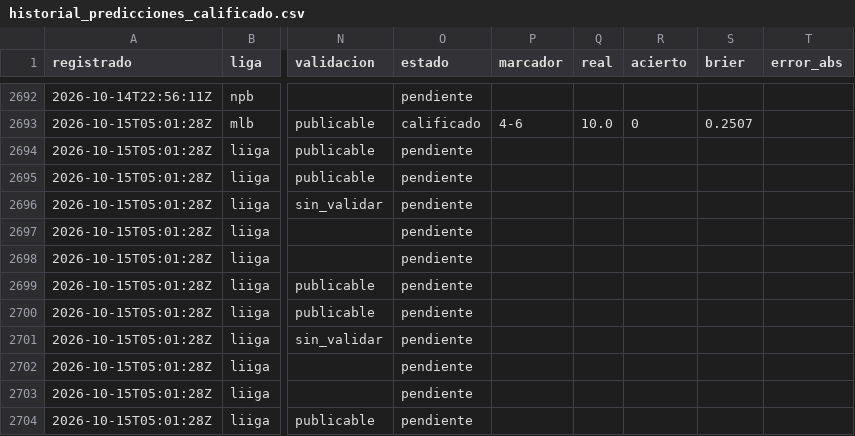
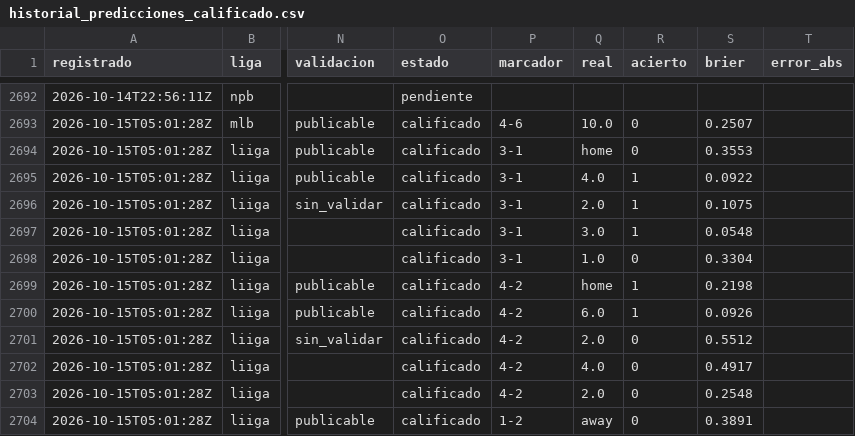
Before and after one commit to tenisman12/edgeline, a CSV file: salida/historial_predicciones_calificado.csv, drawn as a sheet; only a part is shown, gaps mark what is left out; the diff covers the shown part only; the diff names each change by its address in the sheet, - before the commit and + after, or states it on an @@ line.

```diff
--- a/salida/historial_predicciones_calificado.csv
+++ b/salida/historial_predicciones_calificado.csv
-O2694:O2704 (estado): pendiente
+O2694:O2704 (estado): calificado
-P2694:P2698 (marcador): (empty)
+P2694:P2698 (marcador): 3-1
-Q2694 (real): (empty)
+Q2694 (real): home
-R2694 (acierto): (empty)
+R2694 (acierto): 0
-S2694 (brier): (empty)
+S2694 (brier): 0.3553
-Q2695 (real): (empty)
+Q2695 (real): 4.0
-R2695:R2697 (acierto): (empty)
+R2695:R2697 (acierto): 1
-S2695 (brier): (empty)
+S2695 (brier): 0.0922
-Q2696 (real): (empty)
+Q2696 (real): 2.0
-S2696 (brier): (empty)
+S2696 (brier): 0.1075
-Q2697 (real): (empty)
+Q2697 (real): 3.0
-S2697 (brier): (empty)
+S2697 (brier): 0.0548
-Q2698 (real): (empty)
+Q2698 (real): 1.0
-R2698 (acierto): (empty)
+R2698 (acierto): 0
-S2698 (brier): (empty)
+S2698 (brier): 0.3304
-P2699:P2703 (marcador): (empty)
+P2699:P2703 (marcador): 4-2
-Q2699 (real): (empty)
+Q2699 (real): home
-R2699:R2700 (acierto): (empty)
+R2699:R2700 (acierto): 1
-S2699 (brier): (empty)
+S2699 (brier): 0.2198
-Q2700 (real): (empty)
+Q2700 (real): 6.0
-S2700 (brier): (empty)
+S2700 (brier): 0.0926
-Q2701 (real): (empty)
+Q2701 (real): 2.0
-R2701:R2704 (acierto): (empty)
+R2701:R2704 (acierto): 0
-S2701 (brier): (empty)
+S2701 (brier): 0.5512
-Q2702 (real): (empty)
+Q2702 (real): 4.0
-S2702 (brier): (empty)
+S2702 (brier): 0.4917
-Q2703 (real): (empty)
+Q2703 (real): 2.0
-S2703 (brier): (empty)
+S2703 (brier): 0.2548
-P2704 (marcador): (empty)
+P2704 (marcador): 1-2
-Q2704 (real): (empty)
+Q2704 (real): away
-S2704 (brier): (empty)
+S2704 (brier): 0.3891
```
Also changed, not shown: 3 added rows and 107 edited cells elsewhere in this file, salida/clv_detalle.csv, salida/historial_angulos.csv, 53 other files.
